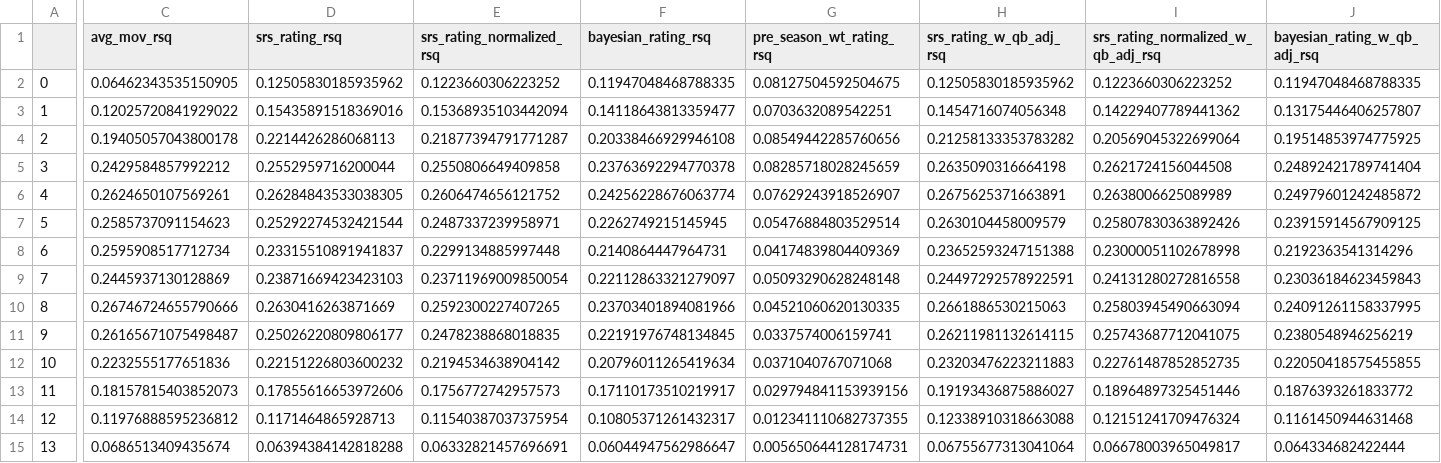
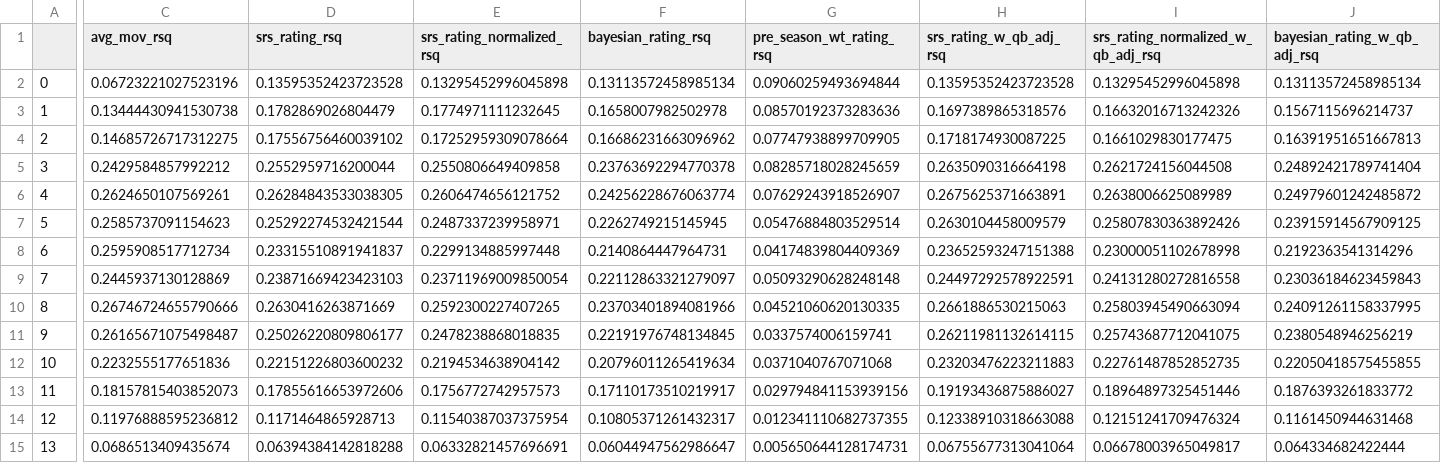
Before and after one commit to greerreNFL/nfelosrs, a CSV file: srs_rating_rsqs.csv, drawn as a sheet; only a part is shown, gaps mark what is left out; the diff covers the shown part only; the diff names each change by its address in the sheet, - before the commit and + after, or states it on an @@ line.

```diff
--- a/srs_rating_rsqs.csv
+++ b/srs_rating_rsqs.csv
-C2 (avg_mov_rsq): 0.06462343535150905
+C2 (avg_mov_rsq): 0.06723221027523196
-D2 (srs_rating_rsq): 0.12505830185935962
+D2 (srs_rating_rsq): 0.13595352423723528
-E2 (srs_rating_normalized_rsq): 0.1223660306223252
+E2 (srs_rating_normalized_rsq): 0.13295452996045898
-F2 (bayesian_rating_rsq): 0.11947048468788335
+F2 (bayesian_rating_rsq): 0.13113572458985134
-G2 (pre_season_wt_rating_rsq): 0.08127504592504675
+G2 (pre_season_wt_rating_rsq): 0.09060259493694844
-H2 (srs_rating_w_qb_adj_rsq): 0.12505830185935962
+H2 (srs_rating_w_qb_adj_rsq): 0.13595352423723528
-I2: 0.1223660306223252
+I2: 0.13295452996045898
-J2 (bayesian_rating_w_qb_adj_rsq): 0.11947048468788335
+J2 (bayesian_rating_w_qb_adj_rsq): 0.13113572458985134
-C3 (avg_mov_rsq): 0.12025720841929022
+C3 (avg_mov_rsq): 0.13444430941530738
-D3 (srs_rating_rsq): 0.15435891518369016
+D3 (srs_rating_rsq): 0.1782869026804479
-E3 (srs_rating_normalized_rsq): 0.15368935103442094
+E3 (srs_rating_normalized_rsq): 0.1774971111232645
-F3 (bayesian_rating_rsq): 0.14118643813359477
+F3 (bayesian_rating_rsq): 0.1658007982502978
-G3 (pre_season_wt_rating_rsq): 0.0703632089542251
+G3 (pre_season_wt_rating_rsq): 0.08570192373283636
-H3 (srs_rating_w_qb_adj_rsq): 0.1454716074056348
+H3 (srs_rating_w_qb_adj_rsq): 0.1697389865318576
-I3: 0.14229407789441362
+I3: 0.16632016713242326
-J3 (bayesian_rating_w_qb_adj_rsq): 0.13175446406257807
+J3 (bayesian_rating_w_qb_adj_rsq): 0.1567115696214737
-C4 (avg_mov_rsq): 0.19405057043800178
+C4 (avg_mov_rsq): 0.14685726717312275
-D4 (srs_rating_rsq): 0.2214426286068113
+D4 (srs_rating_rsq): 0.17556756460039102
-E4 (srs_rating_normalized_rsq): 0.21877394791771287
+E4 (srs_rating_normalized_rsq): 0.17252959309078664
-F4 (bayesian_rating_rsq): 0.20338466929946108
+F4 (bayesian_rating_rsq): 0.16686231663096962
-G4 (pre_season_wt_rating_rsq): 0.08549442285760656
+G4 (pre_season_wt_rating_rsq): 0.07747938899709905
-H4 (srs_rating_w_qb_adj_rsq): 0.21258133353783282
+H4 (srs_rating_w_qb_adj_rsq): 0.1718174930087225
-I4: 0.20569045322699064
+I4: 0.1661029830177475
-J4 (bayesian_rating_w_qb_adj_rsq): 0.19514853974775925
+J4 (bayesian_rating_w_qb_adj_rsq): 0.16391951651667813
```
Also changed, not shown: 3 edited cells elsewhere in this file, srs_rating_rmse.csv, 1 other file.
